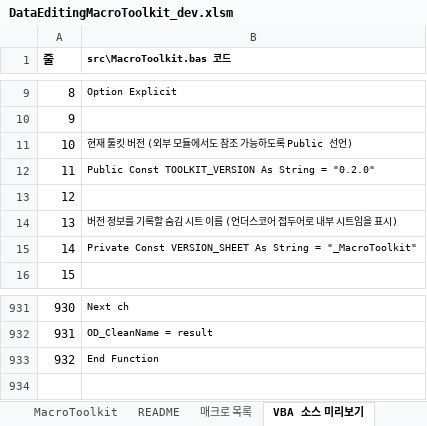
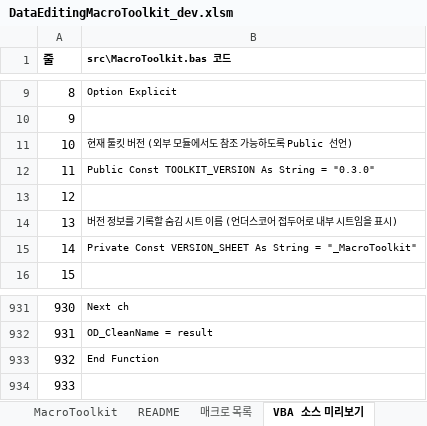
Before and after one commit to elbl1l1antman/data-editing-macro-toolkit, an Excel workbook: excel_macro/dev/DataEditingMacroToolkit_dev.xlsm, sheet VBA 소스 미리보기, drawn as a sheet; only a part is shown, gaps mark what is left out; values as stored, in another font and other column widths than the file's, no borders; the diff names each change by its address in the sheet, - before the commit and + after, or states it on an @@ line.

Commit message:
Release macro toolkit v0.3.0 add-in

```diff
--- a/excel_macro/dev/DataEditingMacroToolkit_dev.xlsm (sheet VBA 소스 미리보기)
+++ b/excel_macro/dev/DataEditingMacroToolkit_dev.xlsm (sheet VBA 소스 미리보기)
-B12 (src\MacroToolkit.bas 코드): …String = "0.2.0"
+B12 (src\MacroToolkit.bas 코드): …String = "0.3.0"
+row 934: 933
```
Also changed, not shown: sheet README, sheet MacroToolkit, excel_macro/release/latest/DataEditingMacroToolkit_latest.xlsm, 10 other files.
